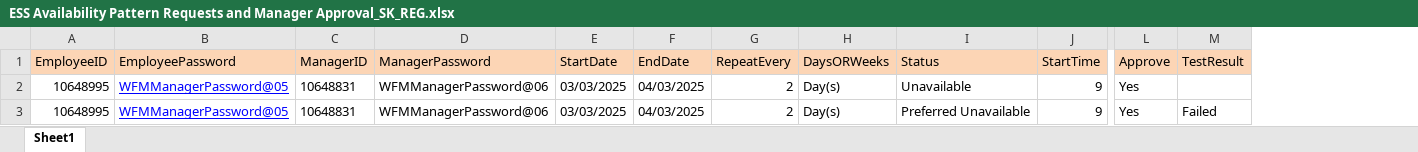
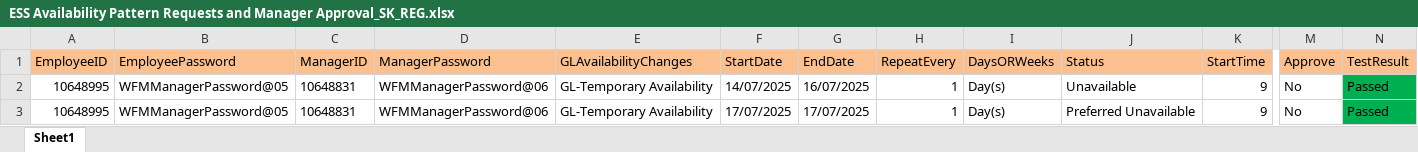
Before and after one commit to VasanthEzhilkumar/WFM, an Excel workbook: Data/ESS Availability Pattern Requests and Manager Approval_SK_REG.xlsx, sheet Sheet1, drawn as a sheet; only a part is shown, gaps mark what is left out; values as stored, in another font and other column widths than the file's, no borders; addresses are those after the commit; the diff covers the shown part only; the diff names each change by its address in the sheet, - before the commit and + after, or states it on an @@ line.

```diff
--- a/Data/ESS Availability Pattern Requests and Manager Approval_SK_REG.xlsx (sheet Sheet1)
+++ b/Data/ESS Availability Pattern Requests and Manager Approval_SK_REG.xlsx (sheet Sheet1)
+column E (GLAvailabilityChanges), rows 2-3: GL-Temporary Availability | GL-Temporary Availability
-A1:D1 fill: #FCD5B5
+A1:D1 fill: #FAC090
-F1:N1 fill: #FCD5B5
+F1:N1 fill: #FAC090
@@ B2:B3 underline: on → off, text colour: #0000FF → black @@
-F2 (StartDate): 03/03/2025
+F2 (StartDate): 14/07/2025
-G2 (EndDate): 04/03/2025
+G2 (EndDate): 16/07/2025
-H2:H3 (RepeatEvery): 2
+H2:H3 (RepeatEvery): 1
-M2:M3 (Approve): Yes
+M2:M3 (Approve): No
-N2 (TestResult): (empty)
+N2 (TestResult): Passed
-N2:N3 fill: none
+N2:N3 fill: #00B050
-F3 (StartDate): 03/03/2025
+F3 (StartDate): 17/07/2025
-G3 (EndDate): 04/03/2025
+G3 (EndDate): 17/07/2025
-N3 (TestResult): Failed
+N3 (TestResult): Passed
```
Also changed, not shown: cell formats elsewhere in this sheet, Data/(2) EnterTimeOFF_SK_REG -COMPLETE.xlsx, Data/ESS Availability Pattern Requests and Manager Approval_CZ_REG.xlsx, 48 other files.
